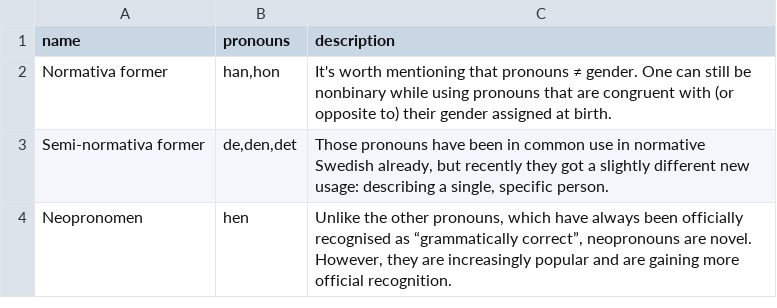
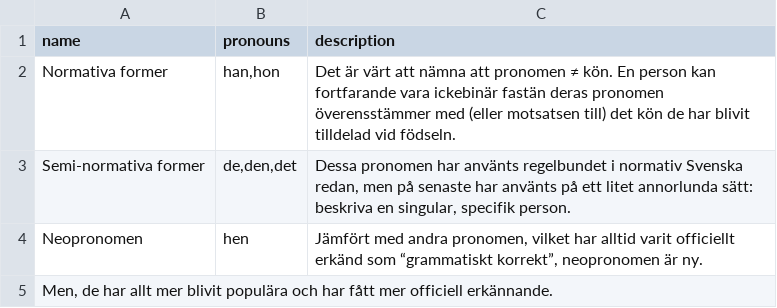
Before and after one commit to tutking24/pronounspage, a TSV file: locale/sv/pronouns/pronounGroups.tsv, drawn as a sheet.

Commit message:
[sv] Update pronounGroups.tsv

```diff
--- a/locale/sv/pronouns/pronounGroups.tsv
+++ b/locale/sv/pronouns/pronounGroups.tsv
@@ -1,4 +1,5 @@
 name	pronouns	description
-Normativa former	han,hon	It's worth mentioning that pronouns ≠ gender. One can still be nonbinary while using pronouns that are congruent with (or opposite to) their gender assigned at birth.
-Semi-normativa former	de,den,det	Those pronouns have been in common use in normative Swedish already, but recently they got a slightly different new usage: describing a single, specific person.
-Neopronomen	hen	Unlike the other pronouns, which have always been officially recognised as “grammatically correct”, neopronouns are novel. However, they are increasingly popular and are gaining more official recognition.
+Normativa former	han,hon	Det är värt att nämna att pronomen ≠ kön. En person kan fortfarande vara ickebinär fastän deras pronomen överensstämmer med (eller motsatsen till) det kön de har blivit tilldelad vid födseln.
+Semi-normativa former	de,den,det	Dessa pronomen har använts regelbundet i normativ Svenska redan, men på senaste har använts på ett litet annorlunda sätt: beskriva en singular, specifik person.
+Neopronomen	hen	Jämfört med andra pronomen, vilket har alltid varit officiellt erkänd som “grammatiskt korrekt”, neopronomen är ny.
+Men, de har allt mer blivit populära och har fått mer officiell erkännande.
```
